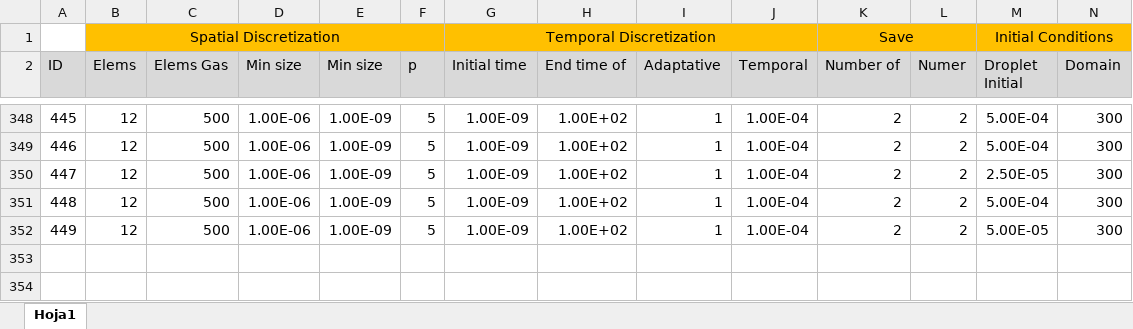
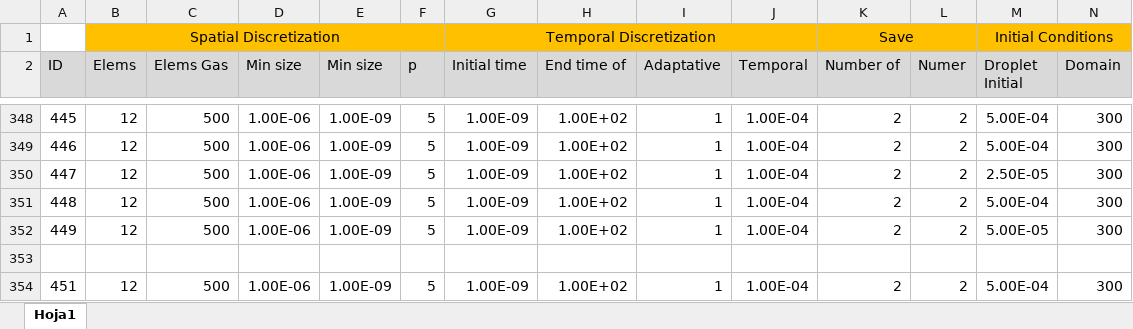
Before and after one commit to mancolric/DropletEvaporation, an Excel workbook: Simulations_IDS.xlsx, sheet Hoja1, drawn as a sheet; only a part is shown, gaps mark what is left out; values as stored, in another font and other column widths than the file's, no borders; rows hold the shown columns only; the diff names each change by its address in the sheet, - before the commit and + after, or states it on an @@ line.

```diff
--- a/Simulations_IDS.xlsx (sheet Hoja1)
+++ b/Simulations_IDS.xlsx (sheet Hoja1)
+row 353: (empty)
+row 354: 451 | 12 | 500 | 1.00E-06 | 1.00E-09 | 5 | 1.00E-09 | 1.00E+02 | 1 | 1.00E-04 | 2 | 2 | 5.00E-04 | 300
```
Also changed, not shown: 1 other file.
